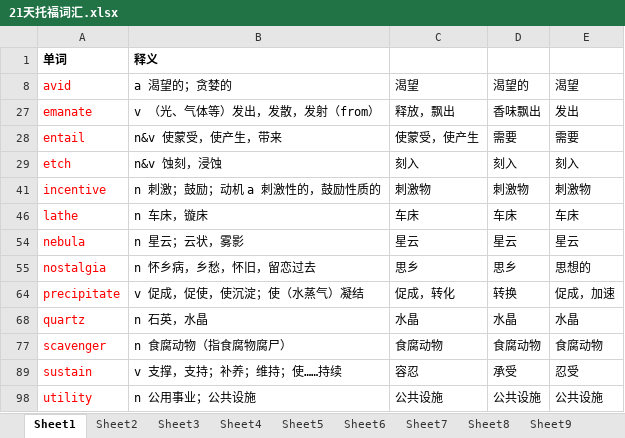
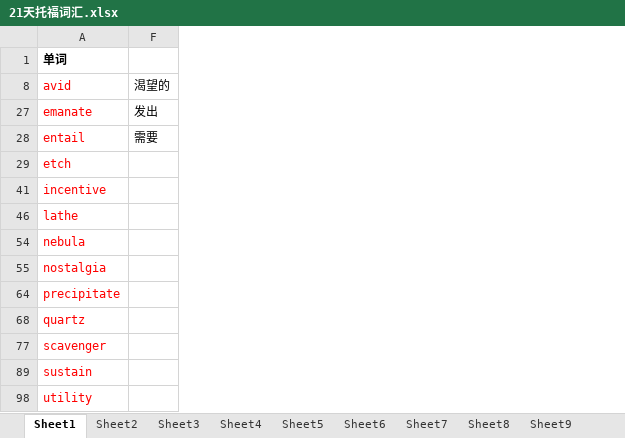
Before and after one commit to tianfr/Intensive-Listening-for-Scientific-America, an Excel workbook: 21天托福词汇.xlsx, sheet Sheet1, drawn as a sheet; values as stored, in another font and other column widths than the file's, no borders; removed rows and columns are numbered as before the commit, all else as after; the diff names each change by its address in the sheet, - before the commit and + after, or states it on an @@ line.

Commit message:
Update 21天托福词汇.xlsx

```diff
--- a/21天托福词汇.xlsx (sheet Sheet1)
+++ b/21天托福词汇.xlsx (sheet Sheet1)
@@ column B hidden, rows 1-98: 释义 | a 渴望的；贪婪的 | v （光、气体等）发出，发散，发射（from） | n&v 使蒙受，使产生，带来 | n&v 蚀刻，浸蚀 | n 刺激；鼓励；动机 a 刺激性的，鼓励性质的 | n 车床，镟床 | n 星云；云状，雾影 | n 怀乡病，乡愁，怀旧，留恋过去 | v 促成，促使，使沉淀；使（水蒸气）凝结 | n 石英，水晶 | n 食腐动物（指食腐物腐尸） | v 支撑，支持；补养；维持；使……持续 | n 公用事业；公共设施 @@
@@ column C hidden, rows 8-98: 渴望 | 释放，飘出 | 使蒙受，使产生 | 刻入 | 刺激物 | 车床 | 星云 | 思乡 | 促成，转化 | 水晶 | 食腐动物 | 容忍 | 公共设施 @@
@@ column D hidden, rows 8-98: 渴望的 | 香味飘出 | 需要 | 刻入 | 刺激物 | 车床 | 星云 | 思乡 | 转换 | 水晶 | 食腐动物 | 承受 | 公共设施 @@
@@ column E hidden, rows 8-98: 渴望 | 发出 | 需要 | 刻入 | 刺激物 | 车床 | 星云 | 思想的 | 促成，加速 | 水晶 | 食腐动物 | 忍受 | 公共设施 @@
+column F, rows 8-28: 渴望的 | 发出 | 需要
```
